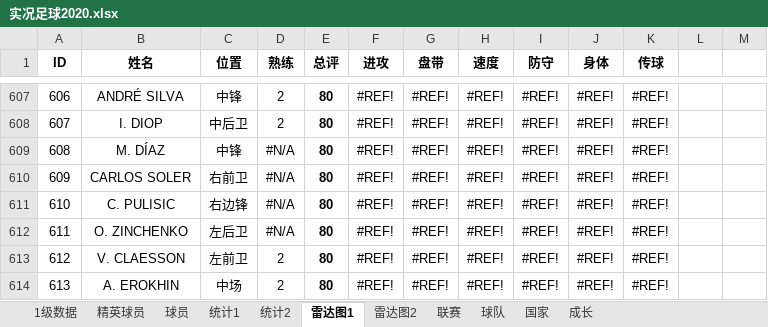
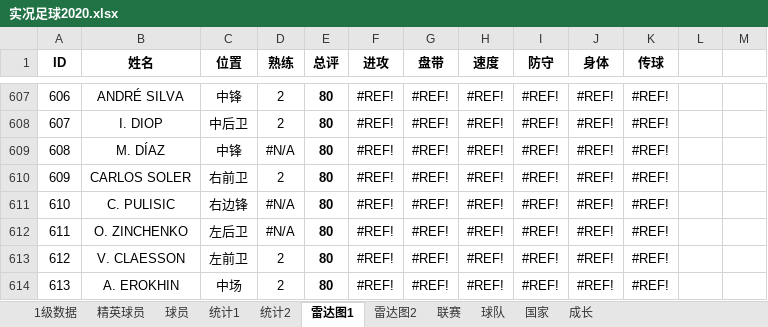
Before and after one commit to g4seek/pes2020, an Excel workbook: 实况足球2020.xlsx, sheet 雷达图1, drawn as a sheet; only a part is shown, gaps mark what is left out; values as stored, in another font and other column widths than the file's, no borders; charts and pictures and conditional formats not drawn; the diff names each change by its address in the sheet, - before the commit and + after, or states it on an @@ line.

```diff
--- a/实况足球2020.xlsx (sheet 雷达图1)
+++ b/实况足球2020.xlsx (sheet 雷达图1)
-D610 (熟练): #N/A
+D610 (熟练): 2
```
Also changed, not shown: sheet 球员, sheet 1级数据.
